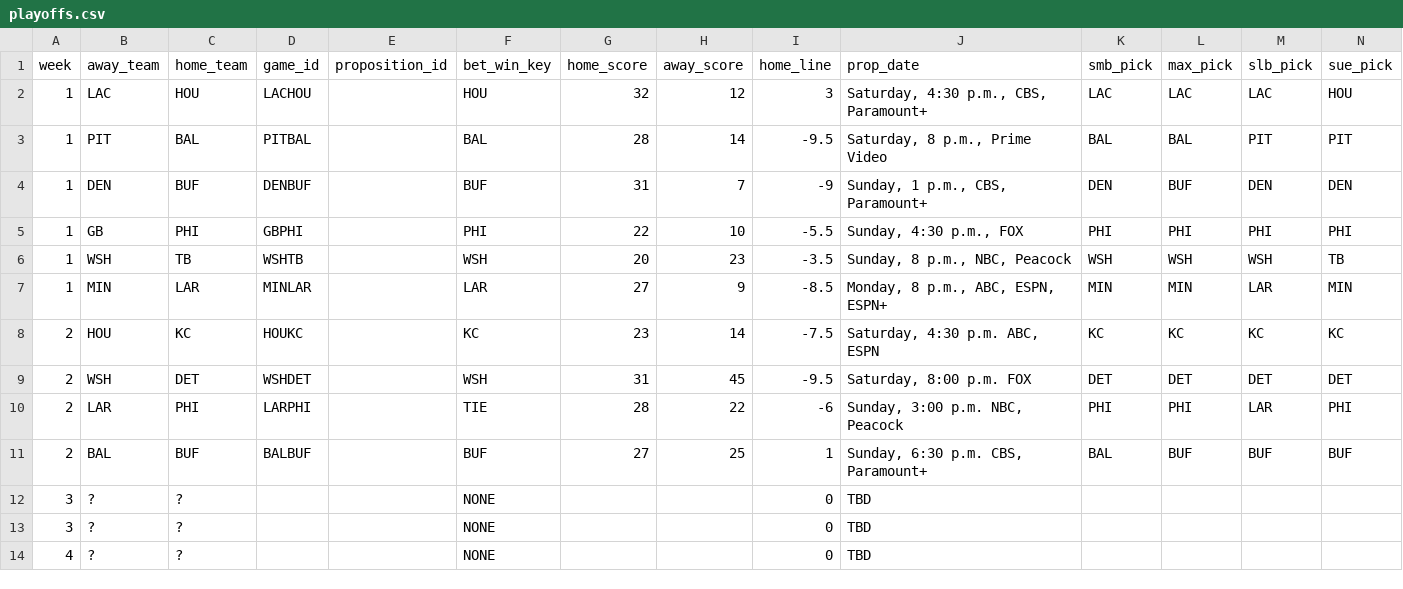
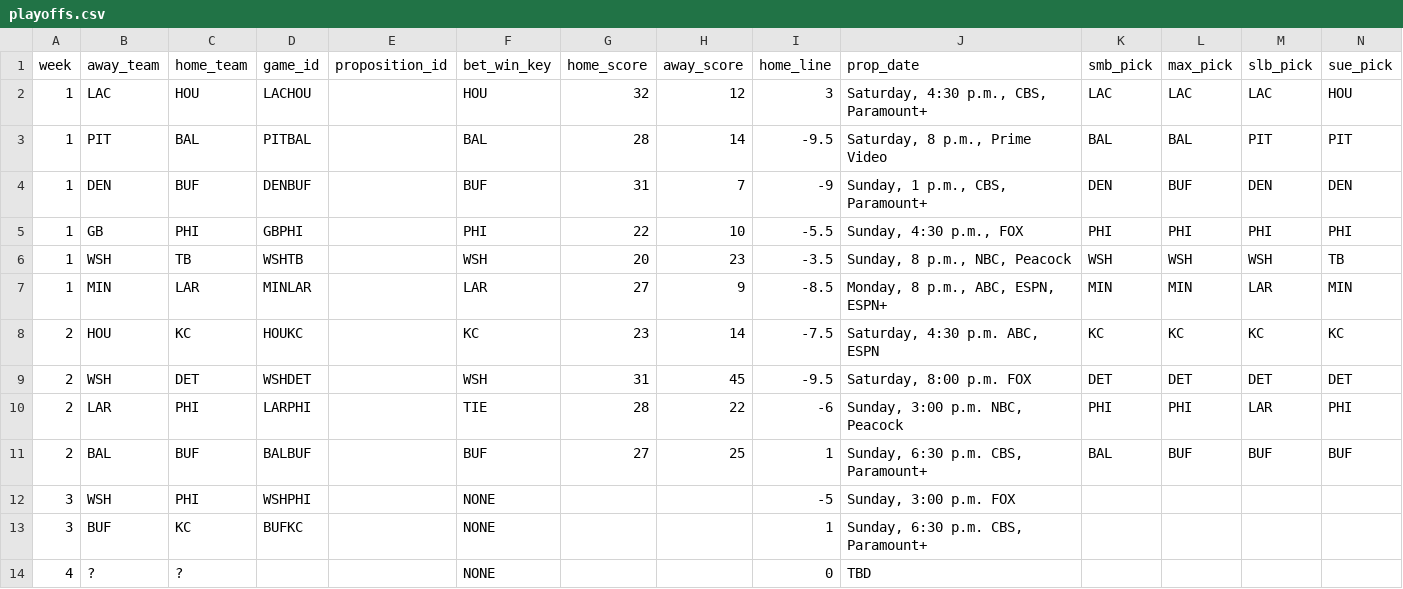
Before and after one commit to bileschi/pierogi_pickem, a CSV file: 2024_2025/playoffs.csv, drawn as a sheet; only a part is shown; removed rows and columns are numbered as before the commit, all else as after; rows hold the shown columns only; the diff names each change by its address in the sheet, - before the commit and + after, or states it on an @@ line.

Commit message:
add times for w3 games

```diff
--- a/2024_2025/playoffs.csv
+++ b/2024_2025/playoffs.csv
-row 12: 3 | ? | ? |  |  | NONE |  |  | 0 | TBD
-row 13: 3 | ? | ? |  |  | NONE |  |  | 0 | TBD
+row 12: 3 | WSH | PHI | WSHPHI |  | NONE |  |  | -5 | Sunday, 3:00 p.m. FOX
+row 13: 3 | BUF | KC | BUFKC |  | NONE |  |  | 1 | Sunday, 6:30 p.m. CBS, Paramount+
```
